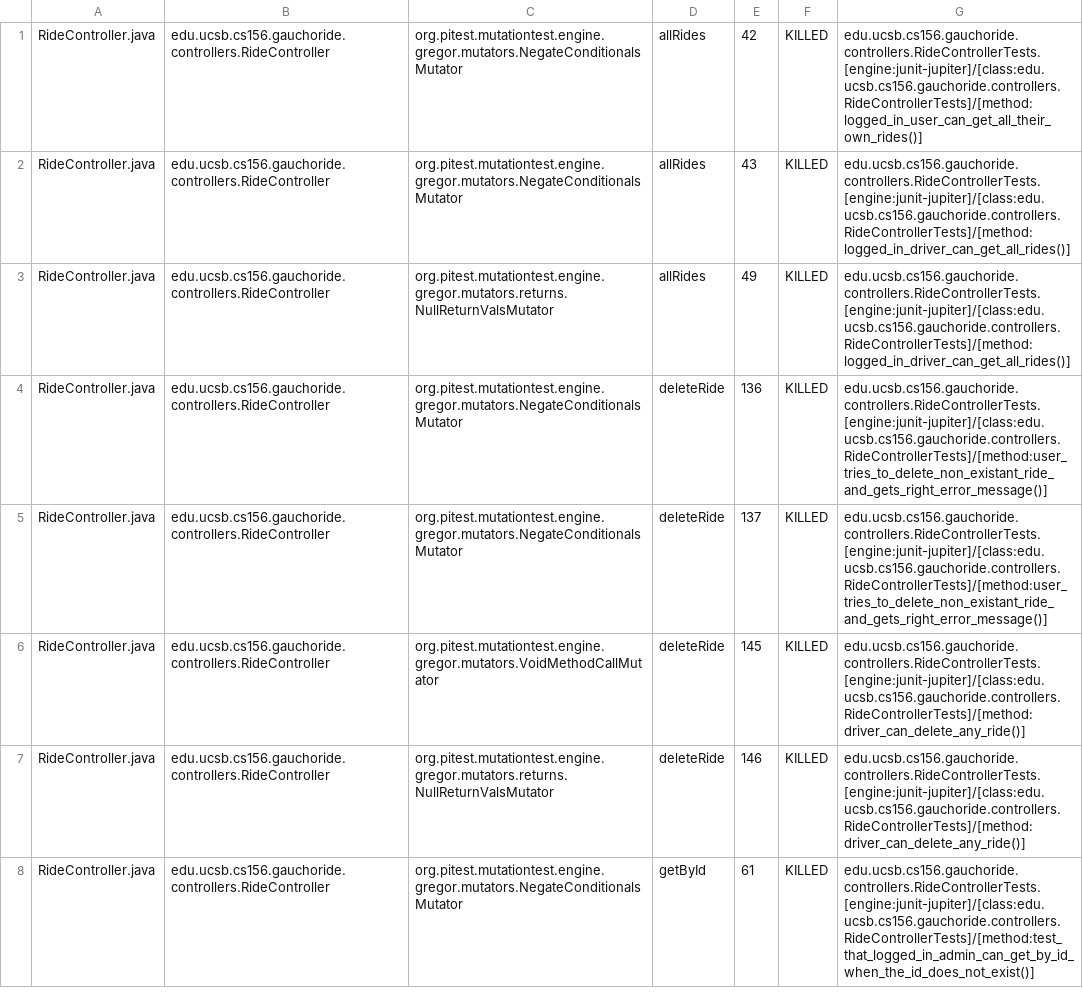
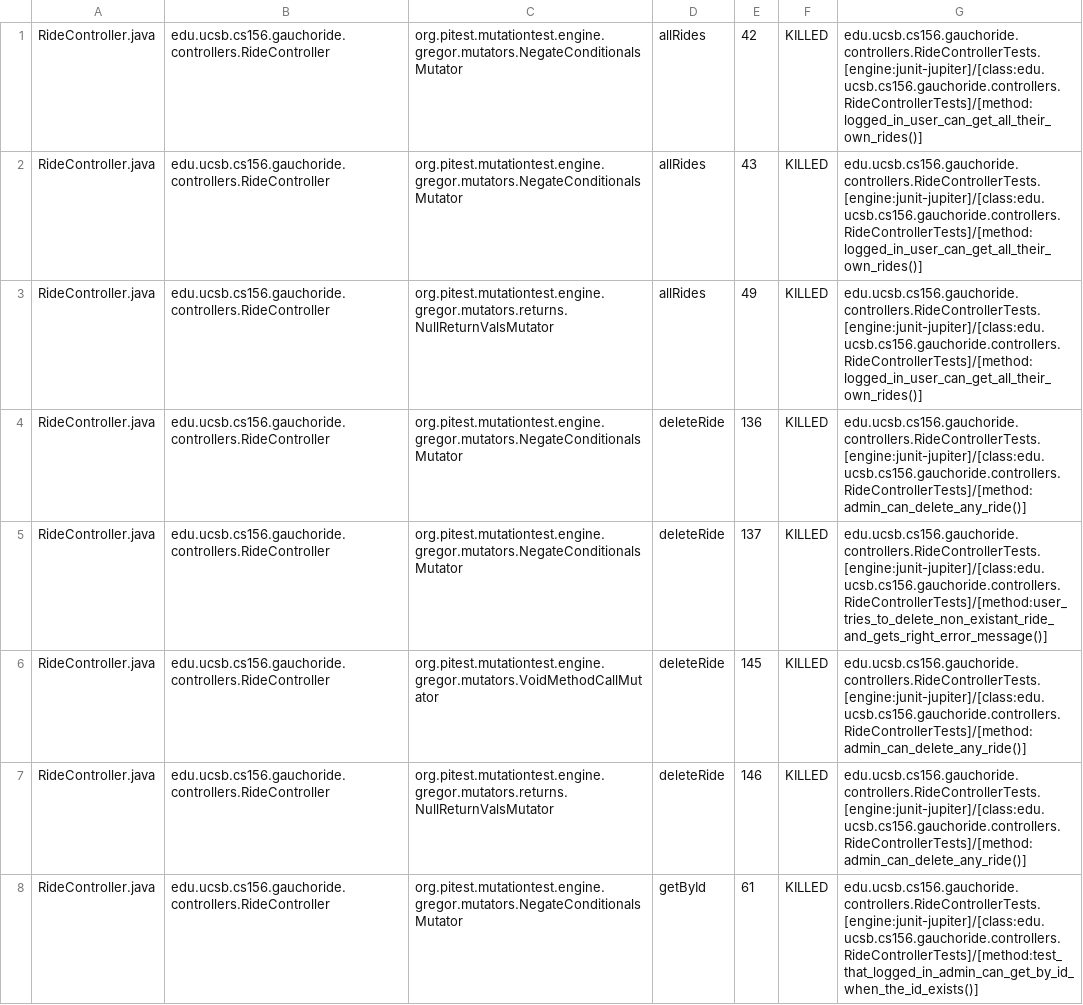
Before and after one commit to ucsb-cs156-m23/proj-gauchoride-m23-9am-2, a CSV file: prs/48/pitest/mutations.csv, drawn as a sheet; only a part is shown; the diff covers the shown part only.

Commit message:
Deploying to gh-pages from @ ucsb-cs156-m23/proj-gauchoride-m23-9am-2@54166bcf665f8eabd9f8c1ae119875fb624756aa 🚀

```diff
--- a/prs/48/pitest/mutations.csv
+++ b/prs/48/pitest/mutations.csv
@@ -1,8 +1,8 @@
 RideController.java,edu.ucsb.cs156.gauchoride.controllers.RideController,org.pitest.mutationtest.engine.gregor.mutators.NegateConditionalsMutator,allRides,42,KILLED,edu.ucsb.cs156.gauchoride.controllers.RideControllerTests.[engine:junit-jupiter]/[class:edu.ucsb.cs156.gauchoride.controllers.RideControllerTests]/[method:logged_in_user_can_get_all_their_own_rides()]
-RideController.java,edu.ucsb.cs156.gauchoride.controllers.RideController,org.pitest.mutationtest.engine.gregor.mutators.NegateConditionalsMutator,allRides,43,KILLED,edu.ucsb.cs156.gauchoride.controllers.RideControllerTests.[engine:junit-jupiter]/[class:edu.ucsb.cs156.gauchoride.controllers.RideControllerTests]/[method:logged_in_driver_can_get_all_rides()]
-RideController.java,edu.ucsb.cs156.gauchoride.controllers.RideController,org.pitest.mutationtest.engine.gregor.mutators.returns.NullReturnValsMutator,allRides,49,KILLED,edu.ucsb.cs156.gauchoride.controllers.RideControllerTests.[engine:junit-jupiter]/[class:edu.ucsb.cs156.gauchoride.controllers.RideControllerTests]/[method:logged_in_driver_can_get_all_rides()]
-RideController.java,edu.ucsb.cs156.gauchoride.controllers.RideController,org.pitest.mutationtest.engine.gregor.mutators.NegateConditionalsMutator,deleteRide,136,KILLED,edu.ucsb.cs156.gauchoride.controllers.RideControllerTests.[engine:junit-jupiter]/[class:edu.ucsb.cs156.gauchoride.controllers.RideControllerTests]/[method:user_tries_to_delete_non_existant_ride_and_gets_right_error_message()]
+RideController.java,edu.ucsb.cs156.gauchoride.controllers.RideController,org.pitest.mutationtest.engine.gregor.mutators.NegateConditionalsMutator,allRides,43,KILLED,edu.ucsb.cs156.gauchoride.controllers.RideControllerTests.[engine:junit-jupiter]/[class:edu.ucsb.cs156.gauchoride.controllers.RideControllerTests]/[method:logged_in_user_can_get_all_their_own_rides()]
+RideController.java,edu.ucsb.cs156.gauchoride.controllers.RideController,org.pitest.mutationtest.engine.gregor.mutators.returns.NullReturnValsMutator,allRides,49,KILLED,edu.ucsb.cs156.gauchoride.controllers.RideControllerTests.[engine:junit-jupiter]/[class:edu.ucsb.cs156.gauchoride.controllers.RideControllerTests]/[method:logged_in_user_can_get_all_their_own_rides()]
+RideController.java,edu.ucsb.cs156.gauchoride.controllers.RideController,org.pitest.mutationtest.engine.gregor.mutators.NegateConditionalsMutator,deleteRide,136,KILLED,edu.ucsb.cs156.gauchoride.controllers.RideControllerTests.[engine:junit-jupiter]/[class:edu.ucsb.cs156.gauchoride.controllers.RideControllerTests]/[method:admin_can_delete_any_ride()]
 RideController.java,edu.ucsb.cs156.gauchoride.controllers.RideController,org.pitest.mutationtest.engine.gregor.mutators.NegateConditionalsMutator,deleteRide,137,KILLED,edu.ucsb.cs156.gauchoride.controllers.RideControllerTests.[engine:junit-jupiter]/[class:edu.ucsb.cs156.gauchoride.controllers.RideControllerTests]/[method:user_tries_to_delete_non_existant_ride_and_gets_right_error_message()]
-RideController.java,edu.ucsb.cs156.gauchoride.controllers.RideController,org.pitest.mutationtest.engine.gregor.mutators.VoidMethodCallMutator,deleteRide,145,KILLED,edu.ucsb.cs156.gauchoride.controllers.RideControllerTests.[engine:junit-jupiter]/[class:edu.ucsb.cs156.gauchoride.controllers.RideControllerTests]/[method:driver_can_delete_any_ride()]
-RideController.java,edu.ucsb.cs156.gauchoride.controllers.RideController,org.pitest.mutationtest.engine.gregor.mutators.returns.NullReturnValsMutator,deleteRide,146,KILLED,edu.ucsb.cs156.gauchoride.controllers.RideControllerTests.[engine:junit-jupiter]/[class:edu.ucsb.cs156.gauchoride.controllers.RideControllerTests]/[method:driver_can_delete_any_ride()]
-RideController.java,edu.ucsb.cs156.gauchoride.controllers.RideController,org.pitest.mutationtest.engine.gregor.mutators.NegateConditionalsMutator,getById,61,KILLED,edu.ucsb.cs156.gauchoride.controllers.RideControllerTests.[engine:junit-jupiter]/[class:edu.ucsb.cs156.gauchoride.controllers.RideControllerTests]/[method:test_that_logged_in_admin_can_get_by_id_when_the_id_does_not_exist()]
+RideController.java,edu.ucsb.cs156.gauchoride.controllers.RideController,org.pitest.mutationtest.engine.gregor.mutators.VoidMethodCallMutator,deleteRide,145,KILLED,edu.ucsb.cs156.gauchoride.controllers.RideControllerTests.[engine:junit-jupiter]/[class:edu.ucsb.cs156.gauchoride.controllers.RideControllerTests]/[method:admin_can_delete_any_ride()]
+RideController.java,edu.ucsb.cs156.gauchoride.controllers.RideController,org.pitest.mutationtest.engine.gregor.mutators.returns.NullReturnValsMutator,deleteRide,146,KILLED,edu.ucsb.cs156.gauchoride.controllers.RideControllerTests.[engine:junit-jupiter]/[class:edu.ucsb.cs156.gauchoride.controllers.RideControllerTests]/[method:admin_can_delete_any_ride()]
+RideController.java,edu.ucsb.cs156.gauchoride.controllers.RideController,org.pitest.mutationtest.engine.gregor.mutators.NegateConditionalsMutator,getById,61,KILLED,edu.ucsb.cs156.gauchoride.controllers.RideControllerTests.[engine:junit-jupiter]/[class:edu.ucsb.cs156.gauchoride.controllers.RideControllerTests]/[method:test_that_logged_in_admin_can_get_by_id_when_the_id_exists()]
```
Also changed, not shown: 33 edited cells elsewhere in this file, 14 other files.
